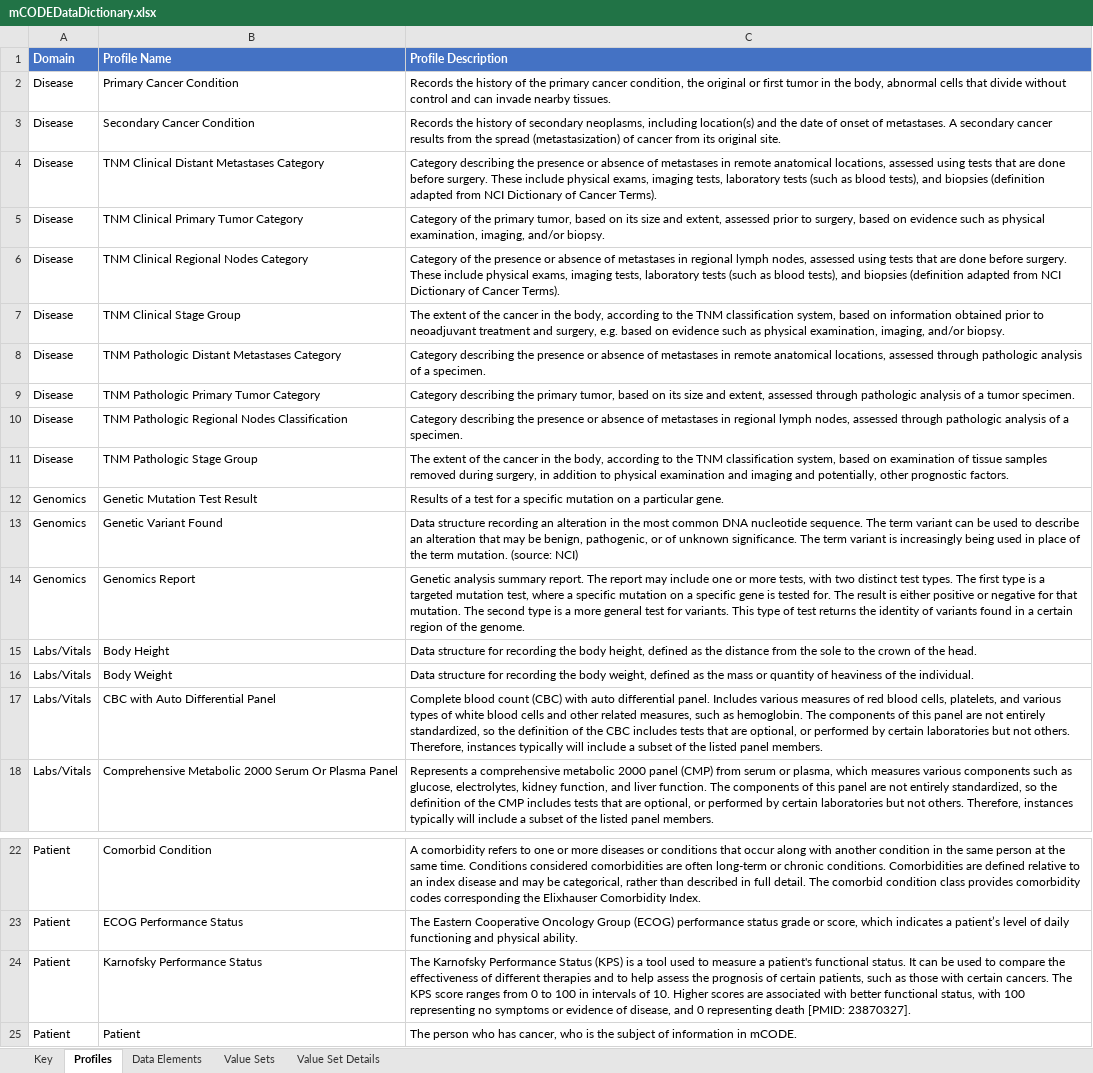
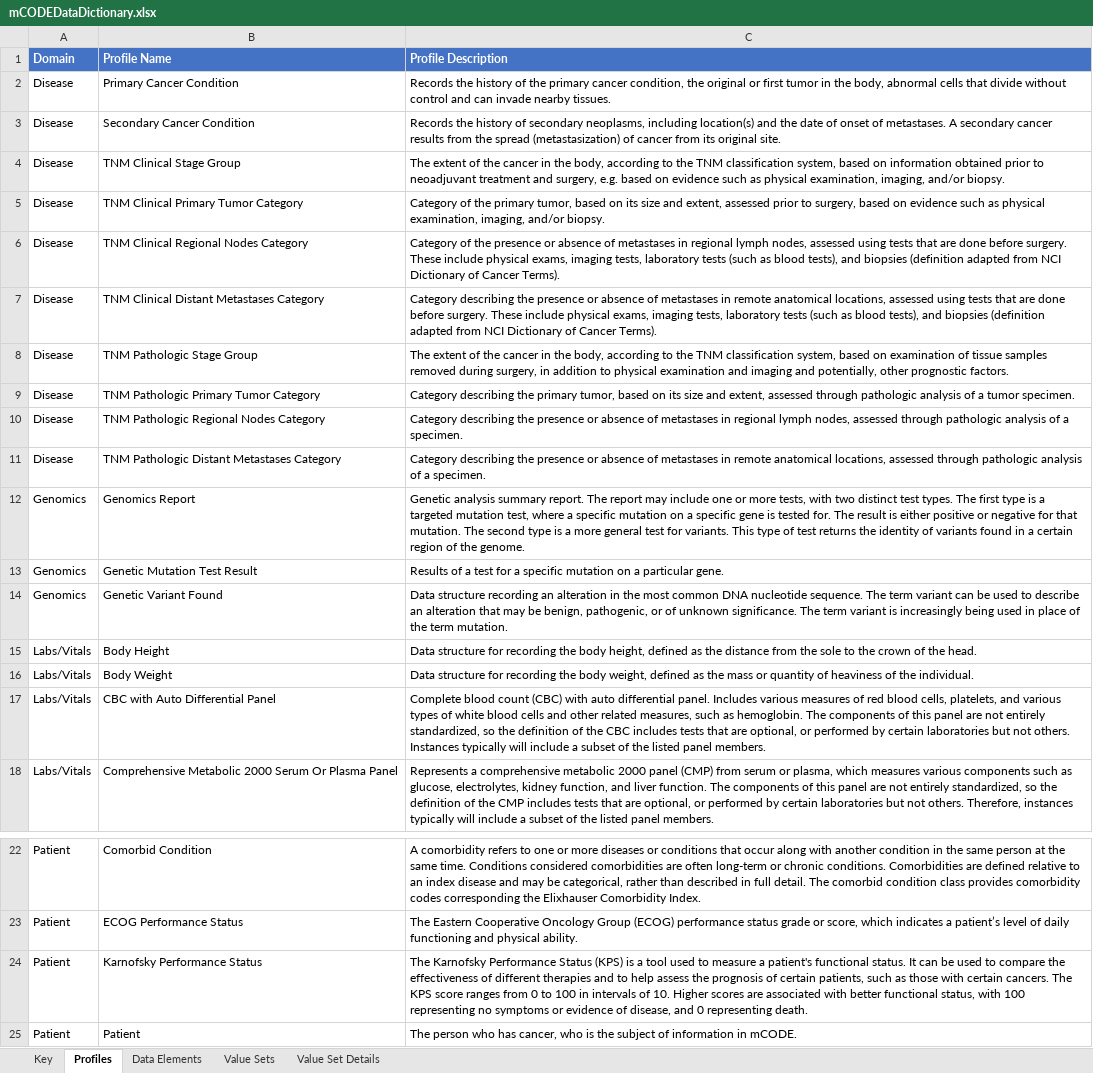
Before and after one commit to standardhealth/shr-spec, an Excel workbook: spec/IndexFolder_Oncocore/mCODEDataDictionary.xlsx, sheet Profiles, drawn as a sheet; only a part is shown, gaps mark what is left out; values as stored, in another font and other column widths than the file's, no borders; table styles not drawn; removed rows and columns are numbered as before the commit, all else as after; the diff names each change by its address in the sheet, - before the commit and + after, or states it on an @@ line.

```diff
--- a/spec/IndexFolder_Oncocore/mCODEDataDictionary.xlsx (sheet Profiles)
+++ b/spec/IndexFolder_Oncocore/mCODEDataDictionary.xlsx (sheet Profiles)
+row 4: Disease | TNM Clinical Stage Group | The extent of the cancer in the body, according to the TNM classification system, based on information obtained prior to neoadjuvant treatment and surgery, e.g. based on evidence such as physical examination, imaging, and/or biopsy.
@@ row 4 moved to row 7: Disease @@
@@ row 11 moved to row 8: Disease @@
-B10 (Profile Name): TNM Clinical Stage Group
+B10 (Profile Name): TNM Pathologic Regional Nodes Category
-C10 (Profile Description): The extent of the cancer in the body, according to the TNM classification system, based on information obtained prior to neoadjuvant treatment and surgery, e.g. based on evidence such as physical examination, imaging, and/or biopsy.
+C10 (Profile Description): Category describing the presence or absence of metastases in regional lymph nodes, assessed through pathologic analysis of a specimen.
-row 10: Disease | TNM Pathologic Regional Nodes Classification | Category describing the presence or absence of metastases in regional lymph nodes, assessed through pathologic analysis of a specimen.
@@ row 14 moved to row 12: Genomics @@
-C14 (Profile Description): …term mutation. (source: NCI)
+C14 (Profile Description): …term mutation.
-C17 (Profile Description): …not others. Therefore, instances typically will…
+C17 (Profile Description): …not others. Instances typically will…
-C24 (Profile Description): …0 representing death [PMID: 23870327].
+C24 (Profile Description): …0 representing death.
```
Also changed, not shown: sheet Data Elements, sheet Key, sheet Value Sets.
